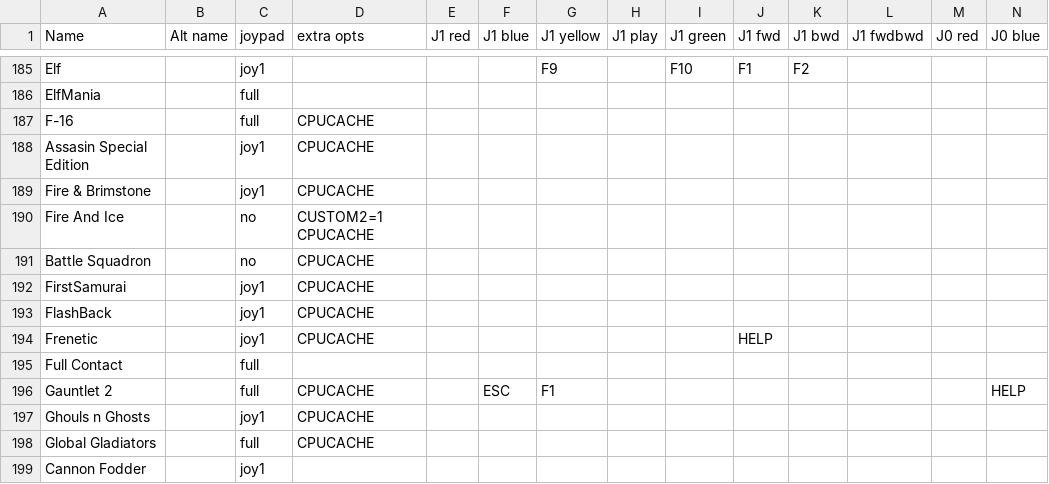
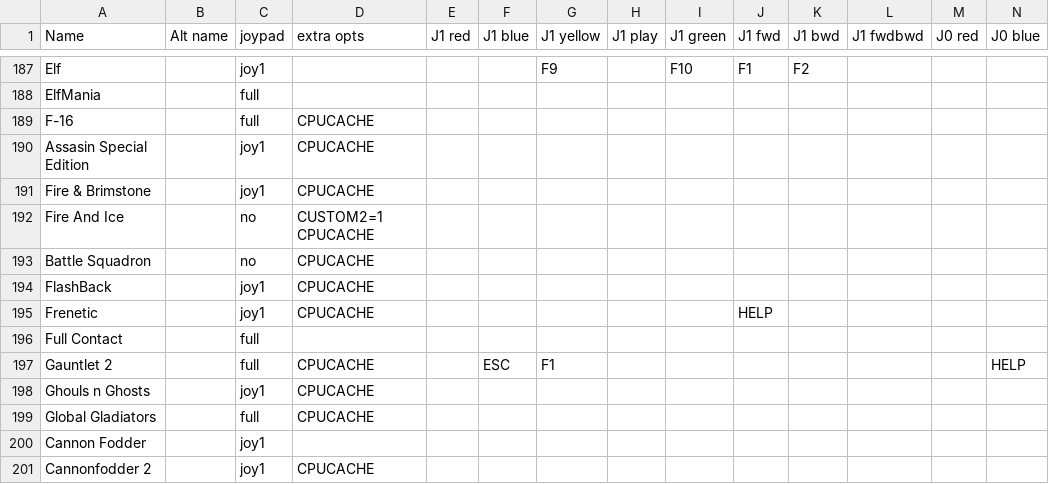
Before and after one commit to jotd666/amiga68ktools, a CSV file: compilation_maker/gameinfo.csv, drawn as a sheet; only a part is shown, gaps mark what is left out; the shorter side is filled out with more unchanged rows; removed rows and columns are numbered as before the commit, all else as after; rows hold the shown columns only; the diff covers the shown part only; the diff names each change by its address in the sheet, - before the commit and + after, or states it on an @@ line.

```diff
--- a/compilation_maker/gameinfo.csv
+++ b/compilation_maker/gameinfo.csv
-row 192: FirstSamurai |  | joy1 | CPUCACHE
```
Also changed, not shown: 4 added rows and 6 edited cells elsewhere in this file, 3 other files.
